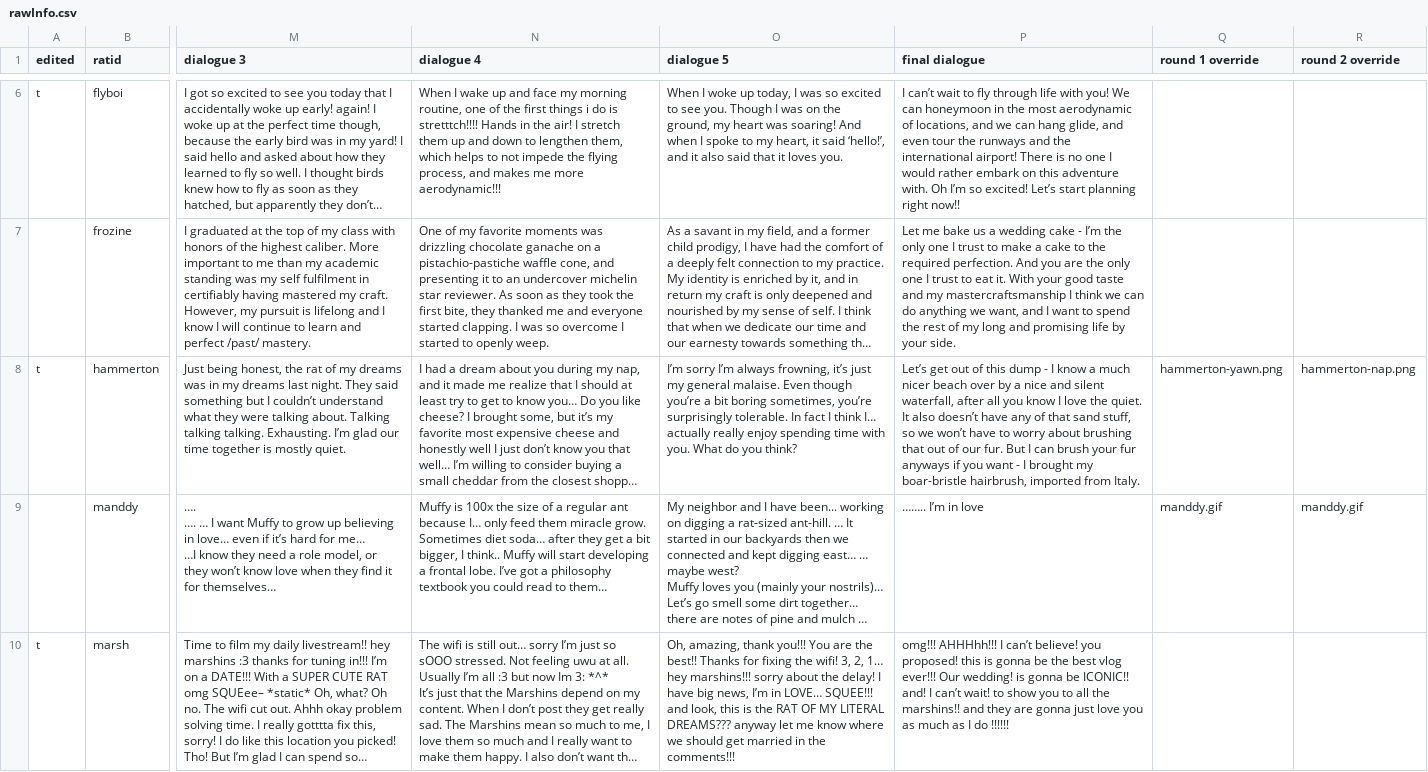
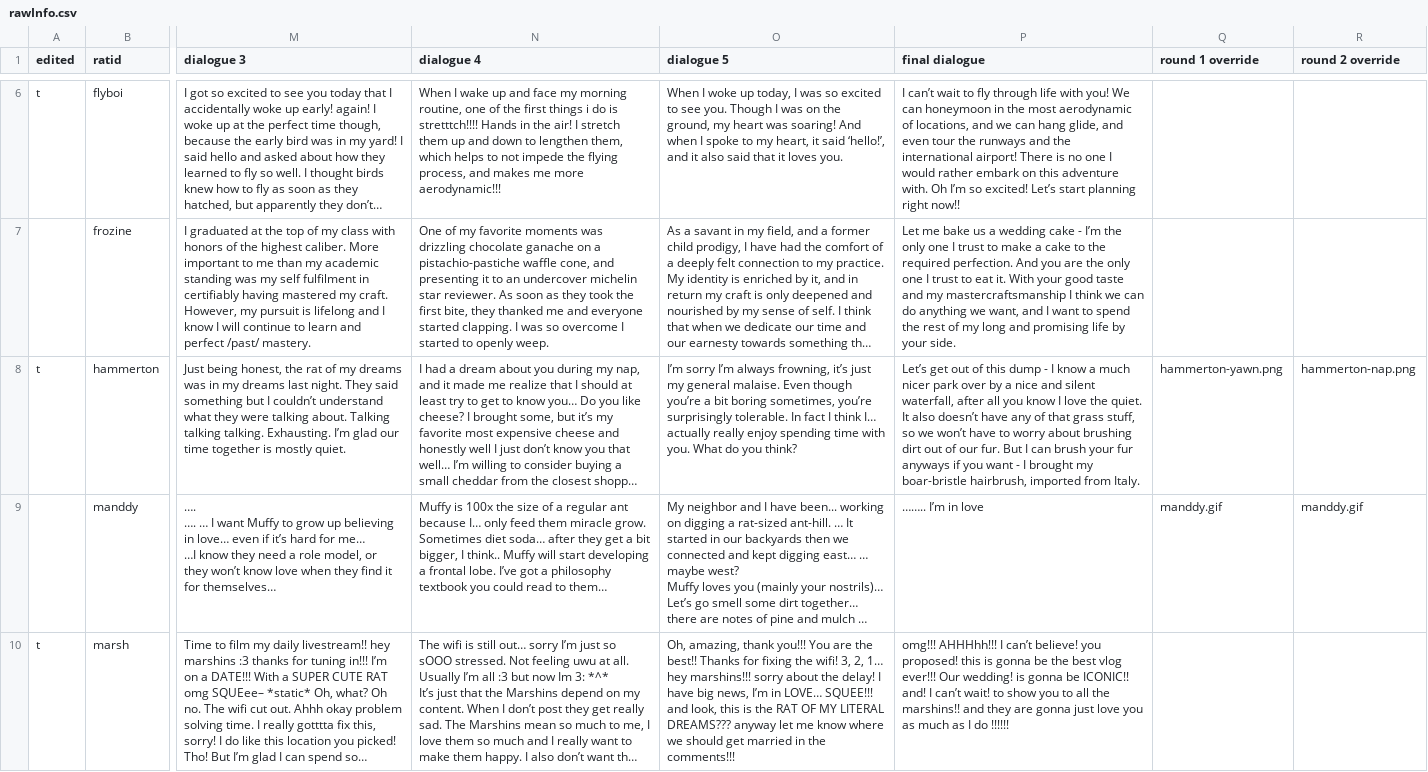
Before and after one commit to algorat/ratchelor3, a CSV file: scripts/rawInfo.csv, drawn as a sheet; only a part is shown, gaps mark what is left out; long unchanged cells end in …; the diff names each change by its address in the sheet, - before the commit and + after, or states it on an @@ line.

Commit message:
park not beach

```diff
--- a/scripts/rawInfo.csv
+++ b/scripts/rawInfo.csv
-P8 (final dialogue): …much nicer beach over by a nice and silent waterfall, after all you know I love the quiet. It also doesn’t have any of that sand stuff, so we won’t have to worry about brushing that out of…
+P8 (final dialogue): …much nicer park over by a nice and silent waterfall, after all you know I love the quiet. It also doesn’t have any of that grass stuff, so we won’t have to worry about brushing dirt out of…
```
Also changed, not shown: 1 other file.
